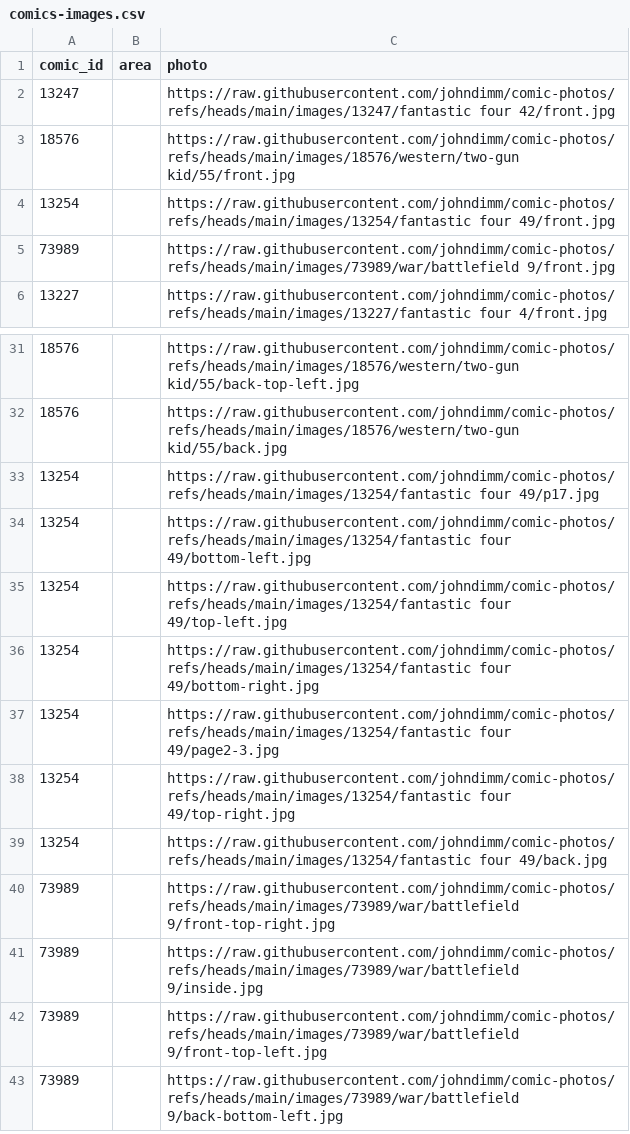
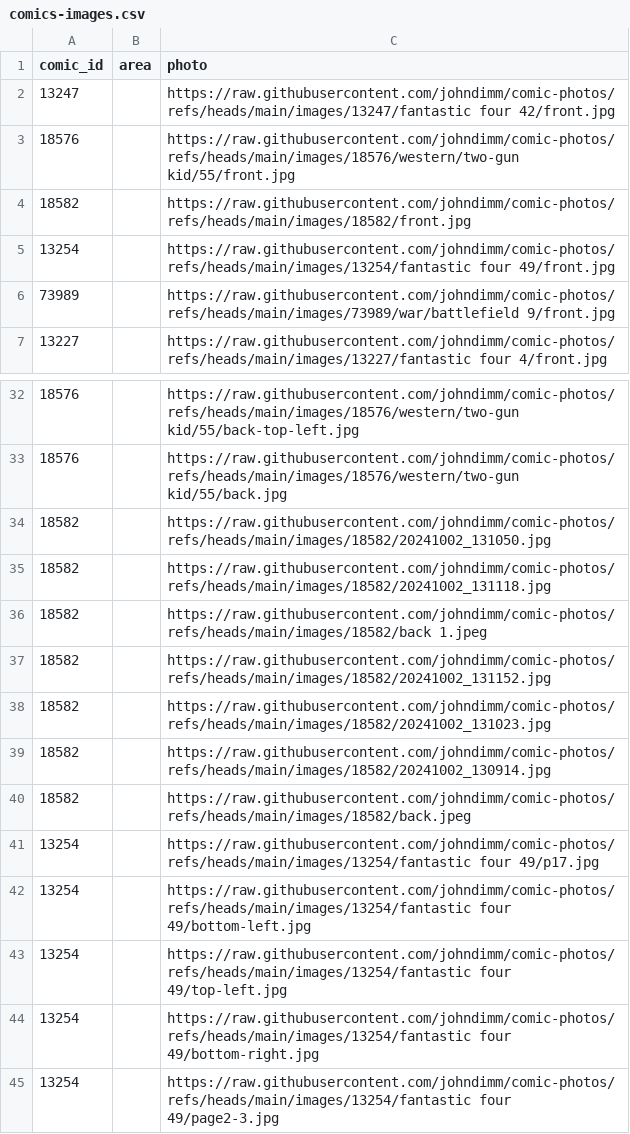
Before and after one commit to johndimm/comic-photos, a CSV file: comics-images.csv, drawn as a sheet; only a part is shown, gaps mark what is left out; the shorter side is filled out with more unchanged rows; the diff names each change by its address in the sheet, - before the commit and + after, or states it on an @@ line.

Commit message:
Two-gun kid 61

```diff
--- a/comics-images.csv
+++ b/comics-images.csv
+row 4: 18582 |  | https://raw.githubusercontent.com/johndimm/comic-photos/refs/heads/main/images/18582/front.jpg
+row 34: 18582 |  | https://raw.githubusercontent.com/johndimm/comic-photos/refs/heads/main/images/18582/20241002_131050.jpg
+row 35: 18582 |  | https://raw.githubusercontent.com/johndimm/comic-photos/refs/heads/main/images/18582/20241002_131118.jpg
+row 36: 18582 |  | https://raw.githubusercontent.com/johndimm/comic-photos/refs/heads/main/images/18582/back 1.jpeg
+row 37: 18582 |  | https://raw.githubusercontent.com/johndimm/comic-photos/refs/heads/main/images/18582/20241002_131152.jpg
+row 38: 18582 |  | https://raw.githubusercontent.com/johndimm/comic-photos/refs/heads/main/images/18582/20241002_131023.jpg
+row 39: 18582 |  | https://raw.githubusercontent.com/johndimm/comic-photos/refs/heads/main/images/18582/20241002_130914.jpg
+row 40: 18582 |  | https://raw.githubusercontent.com/johndimm/comic-photos/refs/heads/main/images/18582/back.jpeg
```
